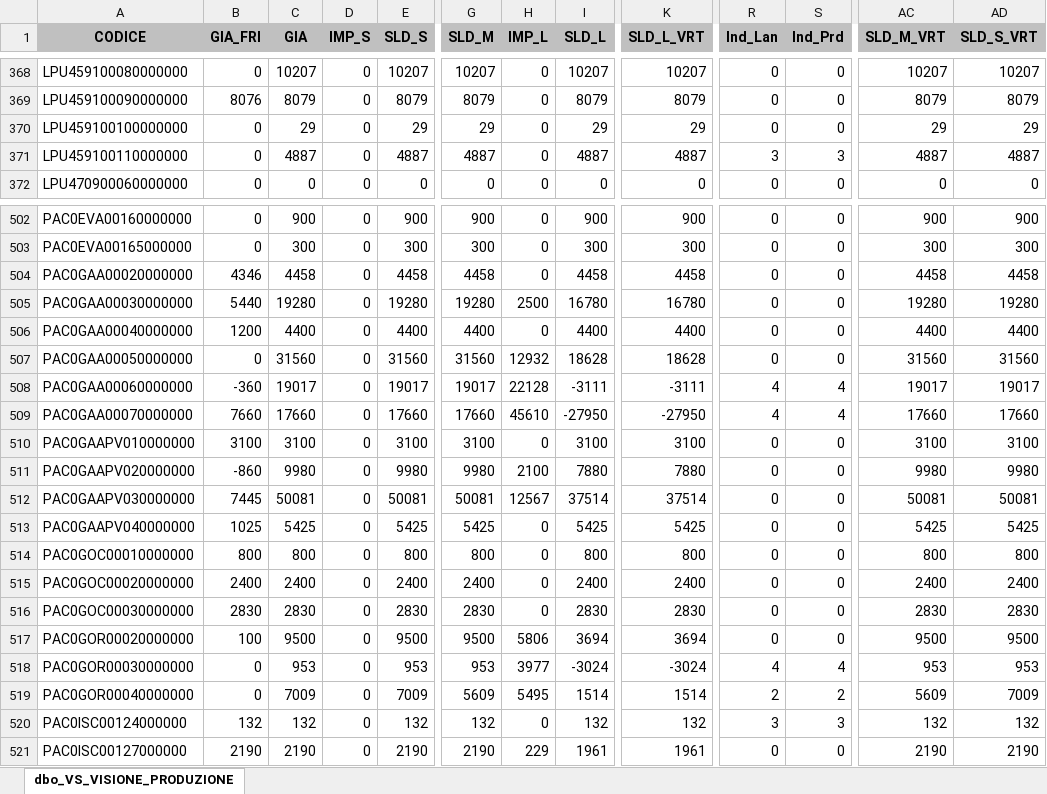
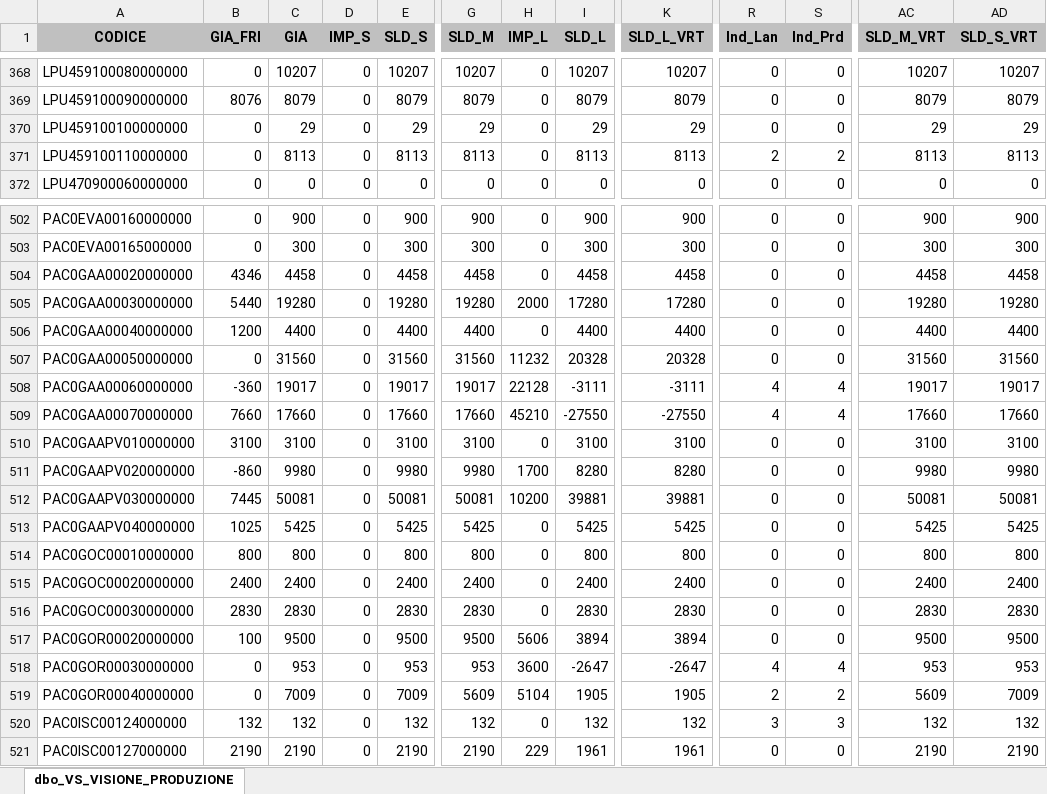
Before and after one commit to denis-safit/SAFiT, an Excel workbook: Avanzamento_access.xlsx, sheet dbo_VS_VISIONE_PRODUZIONE, drawn as a sheet; only a part is shown, gaps mark what is left out; values as stored, in another font and other column widths than the file's, no borders; the diff covers the shown part only; the diff names each change by its address in the sheet, - before the commit and + after, or states it on an @@ line.

```diff
--- a/Avanzamento_access.xlsx (sheet dbo_VS_VISIONE_PRODUZIONE)
+++ b/Avanzamento_access.xlsx (sheet dbo_VS_VISIONE_PRODUZIONE)
-C371 (GIA): 4887
+C371 (GIA): 8113
-E371 (SLD_S): 4887
+E371 (SLD_S): 8113
-G371 (SLD_M): 4887
+G371 (SLD_M): 8113
-I371 (SLD_L): 4887
+I371 (SLD_L): 8113
-K371 (SLD_L_VRT): 4887
+K371 (SLD_L_VRT): 8113
-R371 (Ind_Lan): 3
+R371 (Ind_Lan): 2
-S371 (Ind_Prd): 3
+S371 (Ind_Prd): 2
-AC371 (SLD_M_VRT): 4887
+AC371 (SLD_M_VRT): 8113
-AD371 (SLD_S_VRT): 4887
+AD371 (SLD_S_VRT): 8113
-H505 (IMP_L): 2500
+H505 (IMP_L): 2000
-I505 (SLD_L): 16780
+I505 (SLD_L): 17280
-K505 (SLD_L_VRT): 16780
+K505 (SLD_L_VRT): 17280
-H507 (IMP_L): 12932
+H507 (IMP_L): 11232
-I507 (SLD_L): 18628
+I507 (SLD_L): 20328
-K507 (SLD_L_VRT): 18628
+K507 (SLD_L_VRT): 20328
-H509 (IMP_L): 45610
+H509 (IMP_L): 45210
-I509 (SLD_L): -27950
+I509 (SLD_L): -27550
-K509 (SLD_L_VRT): -27950
+K509 (SLD_L_VRT): -27550
-H511 (IMP_L): 2100
+H511 (IMP_L): 1700
-I511 (SLD_L): 7880
+I511 (SLD_L): 8280
-K511 (SLD_L_VRT): 7880
+K511 (SLD_L_VRT): 8280
-H512 (IMP_L): 12567
+H512 (IMP_L): 10200
-I512 (SLD_L): 37514
+I512 (SLD_L): 39881
-K512 (SLD_L_VRT): 37514
+K512 (SLD_L_VRT): 39881
-H517 (IMP_L): 5806
+H517 (IMP_L): 5606
-I517 (SLD_L): 3694
+I517 (SLD_L): 3894
-K517 (SLD_L_VRT): 3694
+K517 (SLD_L_VRT): 3894
-H518 (IMP_L): 3977
+H518 (IMP_L): 3600
-I518 (SLD_L): -3024
+I518 (SLD_L): -2647
-K518 (SLD_L_VRT): -3024
+K518 (SLD_L_VRT): -2647
-H519 (IMP_L): 5495
+H519 (IMP_L): 5104
-I519 (SLD_L): 1514
+I519 (SLD_L): 1905
-K519 (SLD_L_VRT): 1514
+K519 (SLD_L_VRT): 1905
```
Also changed, not shown: 178 edited cells elsewhere in this sheet, righe_Ordini_ARCA.xlsx, 1 other file.
